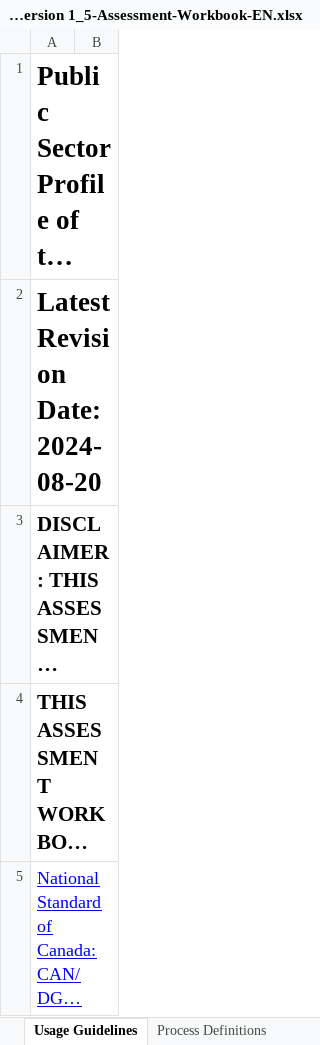
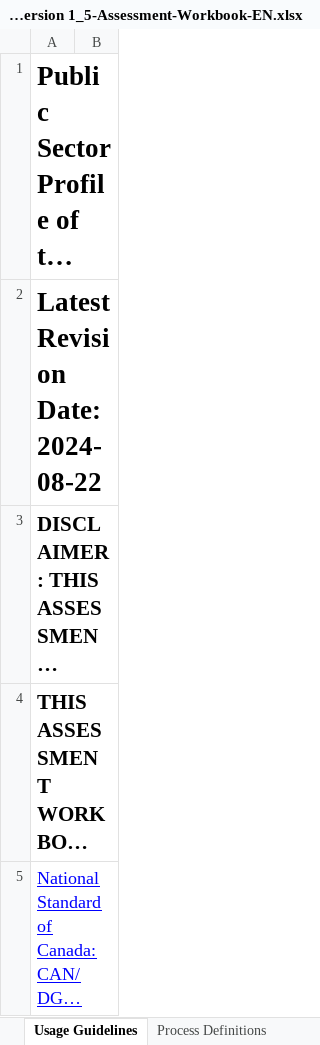
Before and after one commit to canada-ca/PCTF-CCP, an Excel workbook: Version1_5/PSP PCTF Version 1_5-Assessment-Workbook-EN.xlsx, sheet Usage Guidelines, drawn as a sheet; only a part is shown; long unchanged cells end in …; values as stored, in another font and other column widths than the file's, no borders; the diff names each change by its address in the sheet, - before the commit and + after, or states it on an @@ line.

```diff
--- a/Version1_5/PSP PCTF Version 1_5-Assessment-Workbook-EN.xlsx (sheet Usage Guidelines)
+++ b/Version1_5/PSP PCTF Version 1_5-Assessment-Workbook-EN.xlsx (sheet Usage Guidelines)
-A2: Latest Revision Date: 2024-08-20
+A2: Latest Revision Date: 2024-08-22
```
Also changed, not shown: sheet Qualifiers, sheet Process Definitions, sheet Issue Log, 5 other files.
